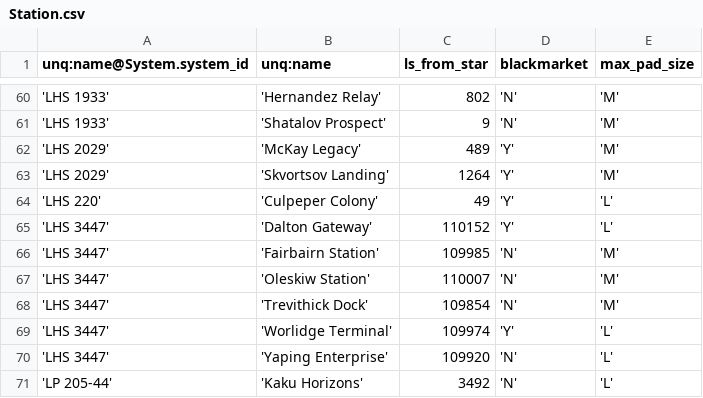
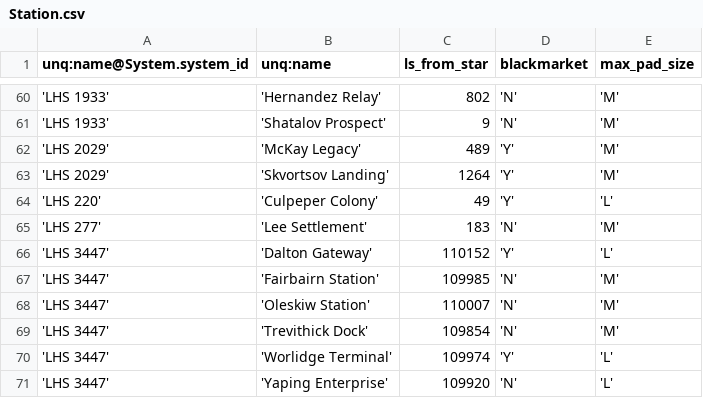
Before and after one commit to EliteDangerous/tradedangerous, a CSV file: data/Station.csv, drawn as a sheet; only a part is shown, gaps mark what is left out; the shorter side is filled out with more unchanged rows; the diff names each change by its address in the sheet, - before the commit and + after, or states it on an @@ line.

Commit message:
New station: LHS 277/Lee Settlement

```diff
--- a/data/Station.csv
+++ b/data/Station.csv
+row 65: 'LHS 277' | 'Lee Settlement' | 183 | 'N' | 'M'
```
Also changed, not shown: data/StationAttributes.csv.
